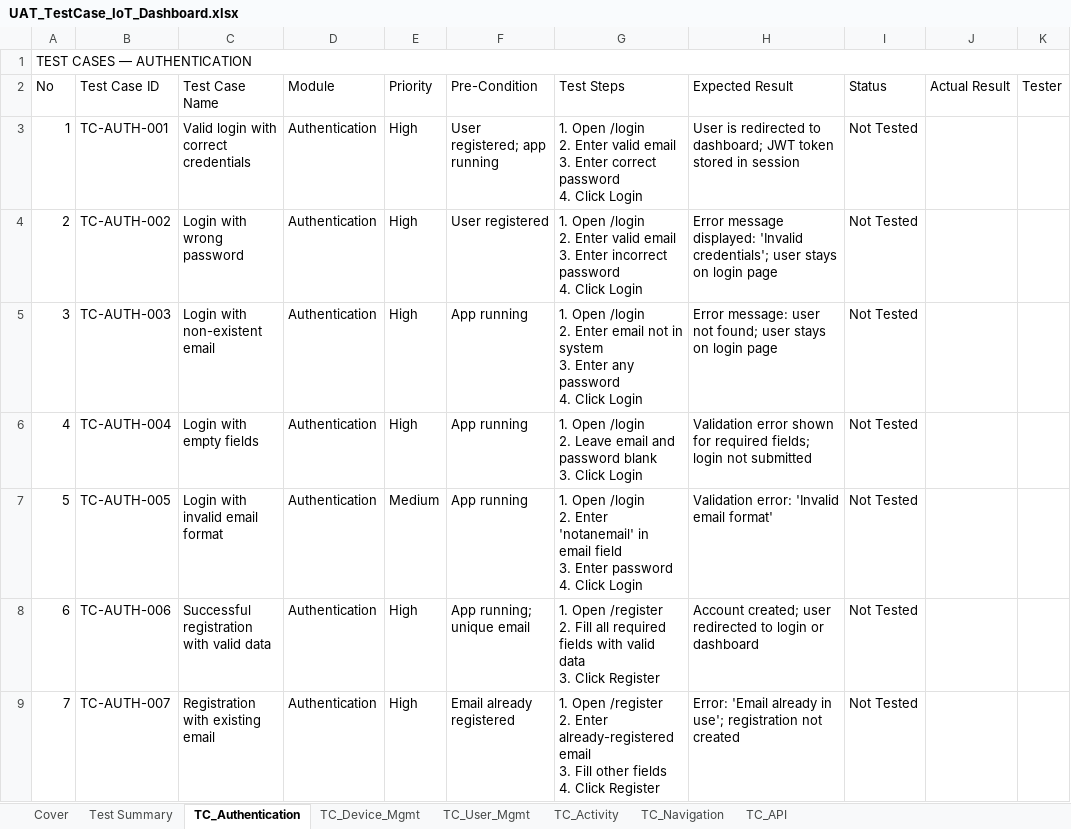
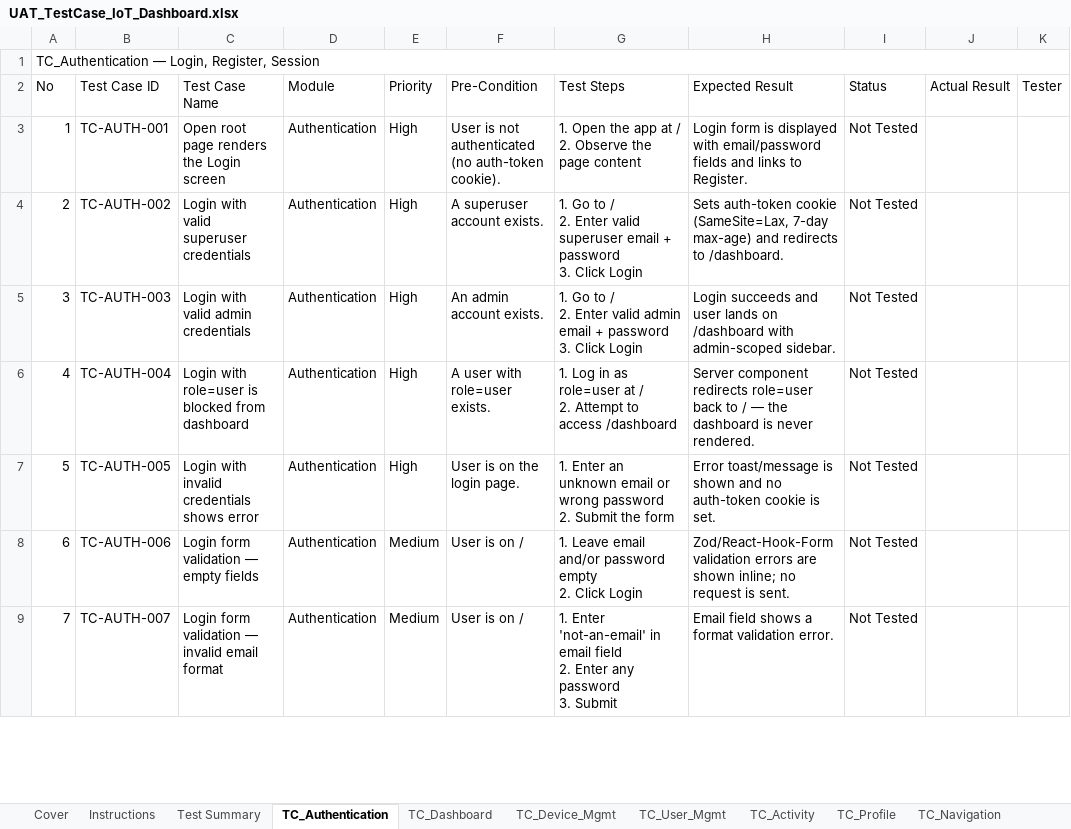
Before and after one commit to projekbareng007/e-pump-v2-web, an Excel workbook: src/test-case/UAT_TestCase_IoT_Dashboard.xlsx, sheet TC_Authentication, drawn as a sheet; only a part is shown; values as stored, in another font and other column widths than the file's, no cell formats; conditional formats not drawn; ↵ is a line break in a cell; the diff covers the shown part only; the diff names each change by its address in the sheet, - before the commit and + after, or states it on an @@ line.

```diff
--- a/src/test-case/UAT_TestCase_IoT_Dashboard.xlsx (sheet TC_Authentication)
+++ b/src/test-case/UAT_TestCase_IoT_Dashboard.xlsx (sheet TC_Authentication)
+sheet tab: Instructions
+sheet tab: TC_Dashboard
+sheet tab: TC_Profile
-A1 (No): TEST CASES — AUTHENTICATION
+A1 (No): TC_Authentication — Login, Register, Session
-C3 (Test Case Name): Valid login with correct credentials
+C3 (Test Case Name): Open root page renders the Login screen
-F3 (Pre-Condition): User registered; app running
+F3 (Pre-Condition): User is not authenticated (no auth-token cookie).
-G3 (Test Steps): 1. Open /login ↵ 2. Enter valid email ↵ 3. Enter correct password ↵ 4. Click Login
+G3 (Test Steps): 1. Open the app at / ↵ 2. Observe the page content
-H3 (Expected Result): User is redirected to dashboard; JWT token stored in session
+H3 (Expected Result): Login form is displayed with email/password fields and links to Register.
-C4 (Test Case Name): Login with wrong password
+C4 (Test Case Name): Login with valid superuser credentials
-F4 (Pre-Condition): User registered
+F4 (Pre-Condition): A superuser account exists.
-G4 (Test Steps): 1. Open /login ↵ 2. Enter valid email ↵ 3. Enter incorrect password ↵ 4. Click Login
+G4 (Test Steps): 1. Go to / ↵ 2. Enter valid superuser email + password ↵ 3. Click Login
-H4 (Expected Result): Error message displayed: 'Invalid credentials'; user stays on login page
+H4 (Expected Result): Sets auth-token cookie (SameSite=Lax, 7-day max-age) and redirects to /dashboard.
-C5 (Test Case Name): Login with non-existent email
+C5 (Test Case Name): Login with valid admin credentials
-F5 (Pre-Condition): App running
+F5 (Pre-Condition): An admin account exists.
-G5 (Test Steps): 1. Open /login ↵ 2. Enter email not in system ↵ 3. Enter any password ↵ 4. Click Login
+G5 (Test Steps): 1. Go to / ↵ 2. Enter valid admin email + password ↵ 3. Click Login
-H5 (Expected Result): Error message: user not found; user stays on login page
+H5 (Expected Result): Login succeeds and user lands on /dashboard with admin-scoped sidebar.
-C6 (Test Case Name): Login with empty fields
+C6 (Test Case Name): Login with role=user is blocked from dashboard
-F6 (Pre-Condition): App running
+F6 (Pre-Condition): A user with role=user exists.
-G6 (Test Steps): 1. Open /login ↵ 2. Leave email and password blank ↵ 3. Click Login
+G6 (Test Steps): 1. Log in as role=user at / ↵ 2. Attempt to access /dashboard
-H6 (Expected Result): Validation error shown for required fields; login not submitted
+H6 (Expected Result): Server component redirects role=user back to / — the dashboard is never rendered.
-C7 (Test Case Name): Login with invalid email format
+C7 (Test Case Name): Login with invalid credentials shows error
-E7 (Priority): Medium
+E7 (Priority): High
-F7 (Pre-Condition): App running
+F7 (Pre-Condition): User is on the login page.
-G7 (Test Steps): 1. Open /login ↵ 2. Enter 'notanemail' in email field ↵ 3. Enter password ↵ 4. Click Login
+G7 (Test Steps): 1. Enter an unknown email or wrong password ↵ 2. Submit the form
-H7 (Expected Result): Validation error: 'Invalid email format'
+H7 (Expected Result): Error toast/message is shown and no auth-token cookie is set.
-C8 (Test Case Name): Successful registration with valid data
+C8 (Test Case Name): Login form validation — empty fields
-E8:E9 (Priority): High
+E8:E9 (Priority): Medium
-F8 (Pre-Condition): App running; unique email
+F8 (Pre-Condition): User is on /
-G8 (Test Steps): 1. Open /register ↵ 2. Fill all required fields with valid data ↵ 3. Click Register
+G8 (Test Steps): 1. Leave email and/or password empty ↵ 2. Click Login
-H8 (Expected Result): Account created; user redirected to login or dashboard
+H8 (Expected Result): Zod/React-Hook-Form validation errors are shown inline; no request is sent.
-C9 (Test Case Name): Registration with existing email
+C9 (Test Case Name): Login form validation — invalid email format
-F9 (Pre-Condition): Email already registered
+F9 (Pre-Condition): User is on /
-G9 (Test Steps): 1. Open /register ↵ 2. Enter already-registered email ↵ 3. Fill other fields ↵ 4. Click Register
+G9 (Test Steps): 1. Enter 'not-an-email' in email field ↵ 2. Enter any password ↵ 3. Submit
-H9 (Expected Result): Error: 'Email already in use'; registration not created
+H9 (Expected Result): Email field shows a format validation error.
```
Also changed, not shown: 36 edited cells elsewhere in this sheet, sheet TC_Activity, sheet Test Summary, sheet Cover, sheet TC_User_Mgmt, sheet TC_Device_Mgmt, sheet TC_API, 1 more sheet, other sheet tabs, cell formats, 32 other files.
